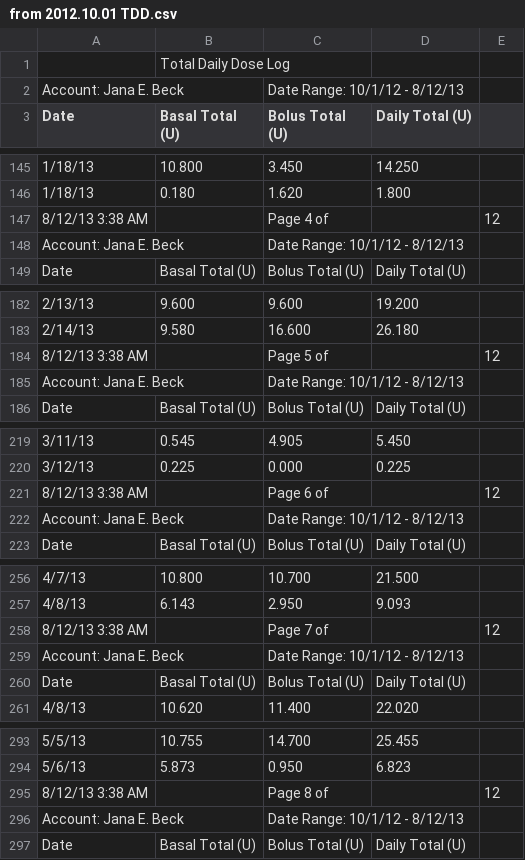
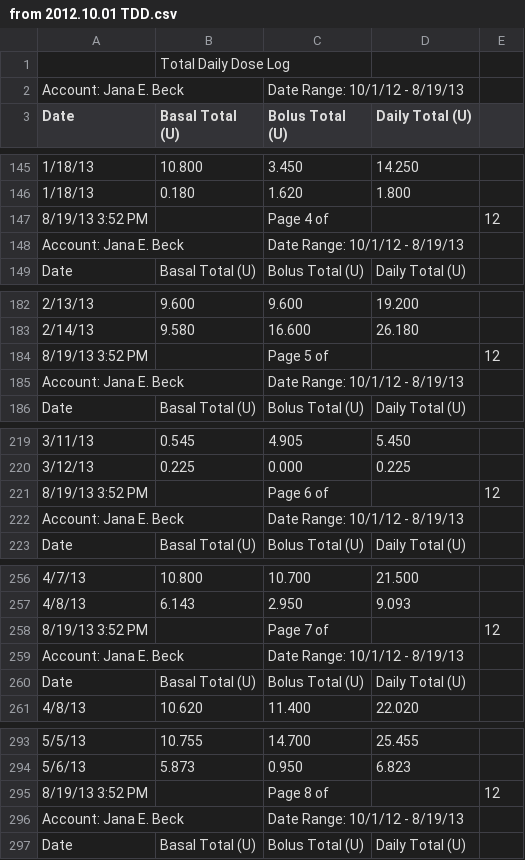
Before and after one commit to dmblue12/iPancreas-archive, a CSV file: public/from 2012.10.01 TDD.csv, drawn as a sheet; only a part is shown, gaps mark what is left out; the diff covers the shown part only; the diff names each change by its address in the sheet, - before the commit and + after, or states it on an @@ line.

```diff
--- a/public/from 2012.10.01 TDD.csv
+++ b/public/from 2012.10.01 TDD.csv
-C2 (Bolus Total (U)): Date Range: 10/1/12 - 8/12/13
+C2 (Bolus Total (U)): Date Range: 10/1/12 - 8/19/13
-A147 (Date): 8/12/13 3:38 AM
+A147 (Date): 8/19/13 3:52 PM
-C148 (Bolus Total (U)): Date Range: 10/1/12 - 8/12/13
+C148 (Bolus Total (U)): Date Range: 10/1/12 - 8/19/13
-A184 (Date): 8/12/13 3:38 AM
+A184 (Date): 8/19/13 3:52 PM
-C185 (Bolus Total (U)): Date Range: 10/1/12 - 8/12/13
+C185 (Bolus Total (U)): Date Range: 10/1/12 - 8/19/13
-A221 (Date): 8/12/13 3:38 AM
+A221 (Date): 8/19/13 3:52 PM
-C222 (Bolus Total (U)): Date Range: 10/1/12 - 8/12/13
+C222 (Bolus Total (U)): Date Range: 10/1/12 - 8/19/13
-A258 (Date): 8/12/13 3:38 AM
+A258 (Date): 8/19/13 3:52 PM
-C259 (Bolus Total (U)): Date Range: 10/1/12 - 8/12/13
+C259 (Bolus Total (U)): Date Range: 10/1/12 - 8/19/13
-A295 (Date): 8/12/13 3:38 AM
+A295 (Date): 8/19/13 3:52 PM
-C296 (Bolus Total (U)): Date Range: 10/1/12 - 8/12/13
+C296 (Bolus Total (U)): Date Range: 10/1/12 - 8/19/13
```
Also changed, not shown: 8 added rows and 13 edited cells elsewhere in this file, public/from 2012.10.01 BG.csv.
